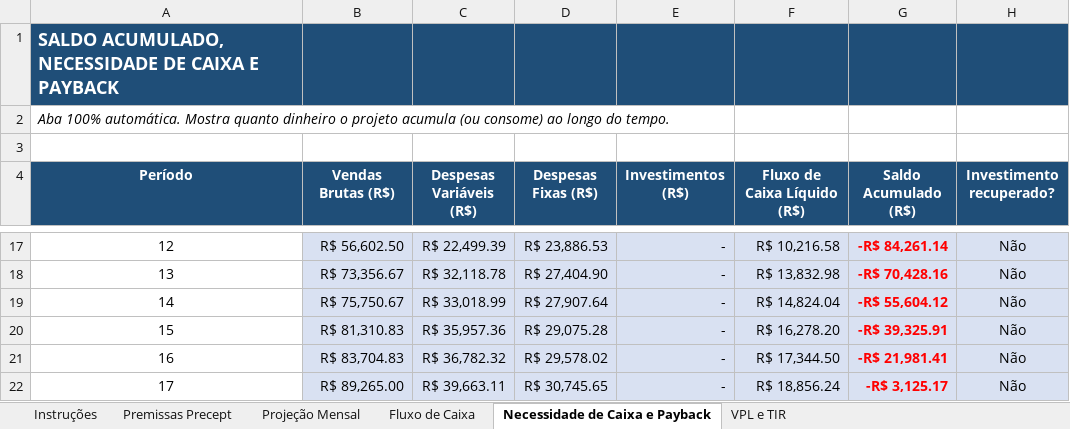
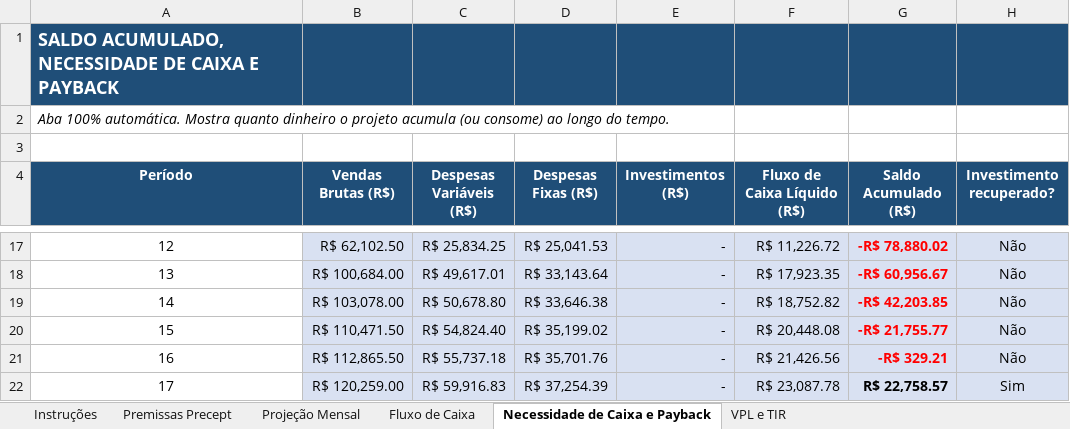
Before and after one commit to Samukao9/Claude-Code-Skills, an Excel workbook: precept-financeiro/Memoria_de_Calculo_Precept.xlsx, sheet Necessidade de Caixa e Payback, drawn as a sheet; only a part is shown, gaps mark what is left out; values as stored, in another font and other column widths than the file's, no borders; conditional formats not drawn; the diff covers the shown part only; the diff names each change by its address in the sheet, - before the commit and + after, or states it on an @@ line.

```diff
--- a/precept-financeiro/Memoria_de_Calculo_Precept.xlsx (sheet Necessidade de Caixa e Payback)
+++ b/precept-financeiro/Memoria_de_Calculo_Precept.xlsx (sheet Necessidade de Caixa e Payback)
-B17 (Vendas Brutas (R$)): R$ 56,602.50
+B17 (Vendas Brutas (R$)): R$ 62,102.50
-C17 (Despesas Variáveis (R$)): R$ 22,499.39
+C17 (Despesas Variáveis (R$)): R$ 25,834.25
-D17 (Despesas Fixas (R$)): R$ 23,886.53
+D17 (Despesas Fixas (R$)): R$ 25,041.53
-F17 (Fluxo de Caixa Líquido (R$)): R$ 10,216.58
+F17 (Fluxo de Caixa Líquido (R$)): R$ 11,226.72
-G17 (Saldo Acumulado (R$)): -R$ 84,261.14
+G17 (Saldo Acumulado (R$)): -R$ 78,880.02
-B18 (Vendas Brutas (R$)): R$ 73,356.67
+B18 (Vendas Brutas (R$)): R$ 100,684.00
-C18 (Despesas Variáveis (R$)): R$ 32,118.78
+C18 (Despesas Variáveis (R$)): R$ 49,617.01
-D18 (Despesas Fixas (R$)): R$ 27,404.90
+D18 (Despesas Fixas (R$)): R$ 33,143.64
-F18 (Fluxo de Caixa Líquido (R$)): R$ 13,832.98
+F18 (Fluxo de Caixa Líquido (R$)): R$ 17,923.35
-G18 (Saldo Acumulado (R$)): -R$ 70,428.16
+G18 (Saldo Acumulado (R$)): -R$ 60,956.67
-B19 (Vendas Brutas (R$)): R$ 75,750.67
+B19 (Vendas Brutas (R$)): R$ 103,078.00
-C19 (Despesas Variáveis (R$)): R$ 33,018.99
+C19 (Despesas Variáveis (R$)): R$ 50,678.80
-D19 (Despesas Fixas (R$)): R$ 27,907.64
+D19 (Despesas Fixas (R$)): R$ 33,646.38
-F19 (Fluxo de Caixa Líquido (R$)): R$ 14,824.04
+F19 (Fluxo de Caixa Líquido (R$)): R$ 18,752.82
-G19 (Saldo Acumulado (R$)): -R$ 55,604.12
+G19 (Saldo Acumulado (R$)): -R$ 42,203.85
-B20 (Vendas Brutas (R$)): R$ 81,310.83
+B20 (Vendas Brutas (R$)): R$ 110,471.50
-C20 (Despesas Variáveis (R$)): R$ 35,957.36
+C20 (Despesas Variáveis (R$)): R$ 54,824.40
-D20 (Despesas Fixas (R$)): R$ 29,075.28
+D20 (Despesas Fixas (R$)): R$ 35,199.02
-F20 (Fluxo de Caixa Líquido (R$)): R$ 16,278.20
+F20 (Fluxo de Caixa Líquido (R$)): R$ 20,448.08
-G20 (Saldo Acumulado (R$)): -R$ 39,325.91
+G20 (Saldo Acumulado (R$)): -R$ 21,755.77
-B21 (Vendas Brutas (R$)): R$ 83,704.83
+B21 (Vendas Brutas (R$)): R$ 112,865.50
-C21 (Despesas Variáveis (R$)): R$ 36,782.32
+C21 (Despesas Variáveis (R$)): R$ 55,737.18
-D21 (Despesas Fixas (R$)): R$ 29,578.02
+D21 (Despesas Fixas (R$)): R$ 35,701.76
-F21 (Fluxo de Caixa Líquido (R$)): R$ 17,344.50
+F21 (Fluxo de Caixa Líquido (R$)): R$ 21,426.56
-G21 (Saldo Acumulado (R$)): -R$ 21,981.41
+G21 (Saldo Acumulado (R$)): -R$ 329.21
-B22 (Vendas Brutas (R$)): R$ 89,265.00
+B22 (Vendas Brutas (R$)): R$ 120,259.00
-C22 (Despesas Variáveis (R$)): R$ 39,663.11
+C22 (Despesas Variáveis (R$)): R$ 59,916.83
-D22 (Despesas Fixas (R$)): R$ 30,745.65
+D22 (Despesas Fixas (R$)): R$ 37,254.39
-F22 (Fluxo de Caixa Líquido (R$)): R$ 18,856.24
+F22 (Fluxo de Caixa Líquido (R$)): R$ 23,087.78
-G22 (Saldo Acumulado (R$)): -R$ 3,125.17
+G22 (Saldo Acumulado (R$)): R$ 22,758.57
-G22 text colour: #FF0000
+G22 text colour: black
-H22 (Investimento recuperado?): Não
+H22 (Investimento recuperado?): Sim
```
Also changed, not shown: 66 edited cells elsewhere in this sheet, sheet Projeção Mensal, sheet Fluxo de Caixa, sheet VPL e TIR, sheet Premissas Precept, precept-financeiro/Planilha_Financeira_Precept.xlsx, 2 other files.
